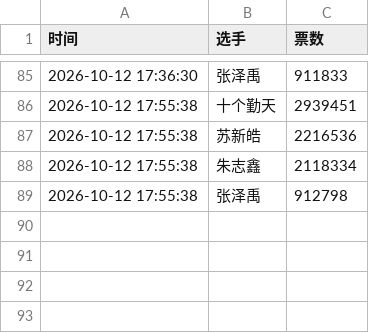
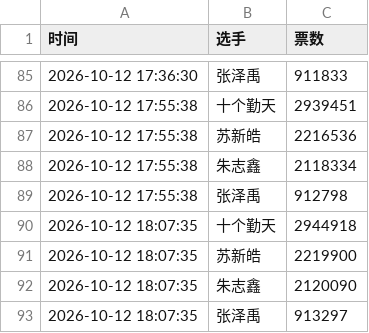
Before and after one commit to torchtorch-112/rank, a CSV file: cloud_vote_history.csv, drawn as a sheet; only a part is shown, gaps mark what is left out; the diff names each change by its address in the sheet, - before the commit and + after, or states it on an @@ line.

```diff
--- a/cloud_vote_history.csv
+++ b/cloud_vote_history.csv
+row 90: 2026-10-12 18:07:35 | 十个勤天 | 2944918
+row 91: 2026-10-12 18:07:35 | 苏新皓 | 2219900
+row 92: 2026-10-12 18:07:35 | 朱志鑫 | 2120090
+row 93: 2026-10-12 18:07:35 | 张泽禹 | 913297
```
Also changed, not shown: 1 other file.
